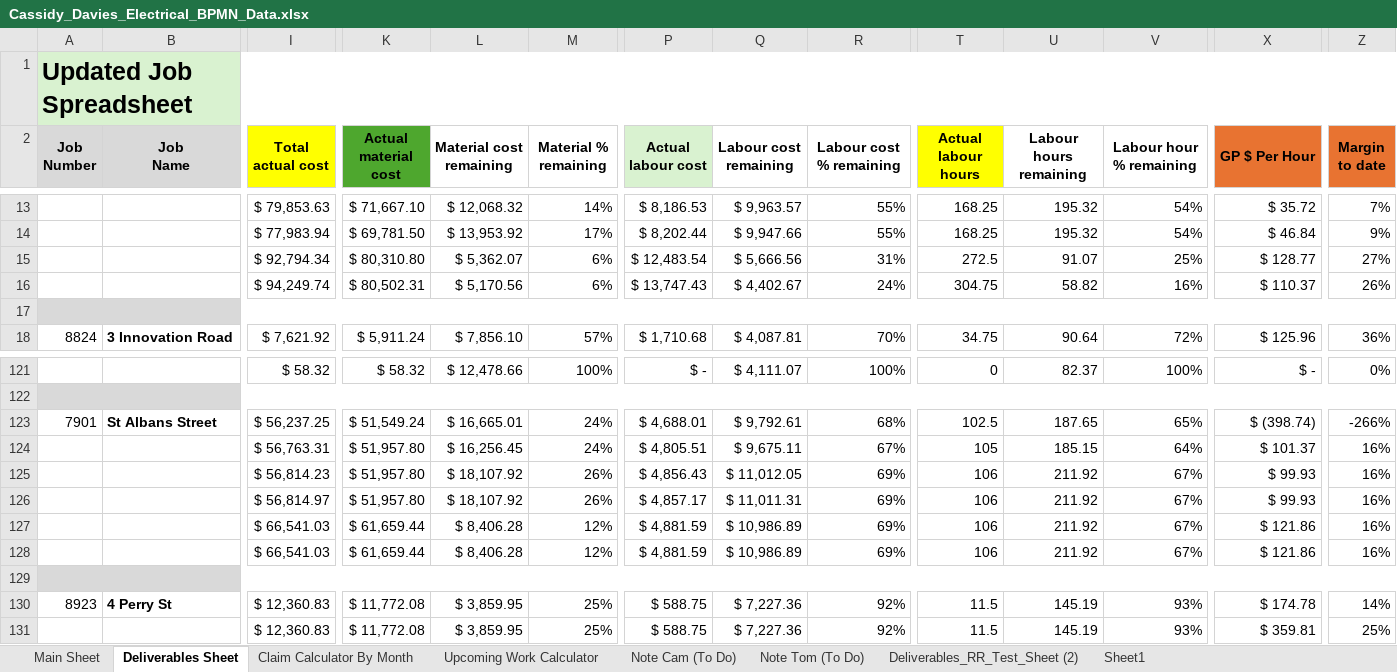
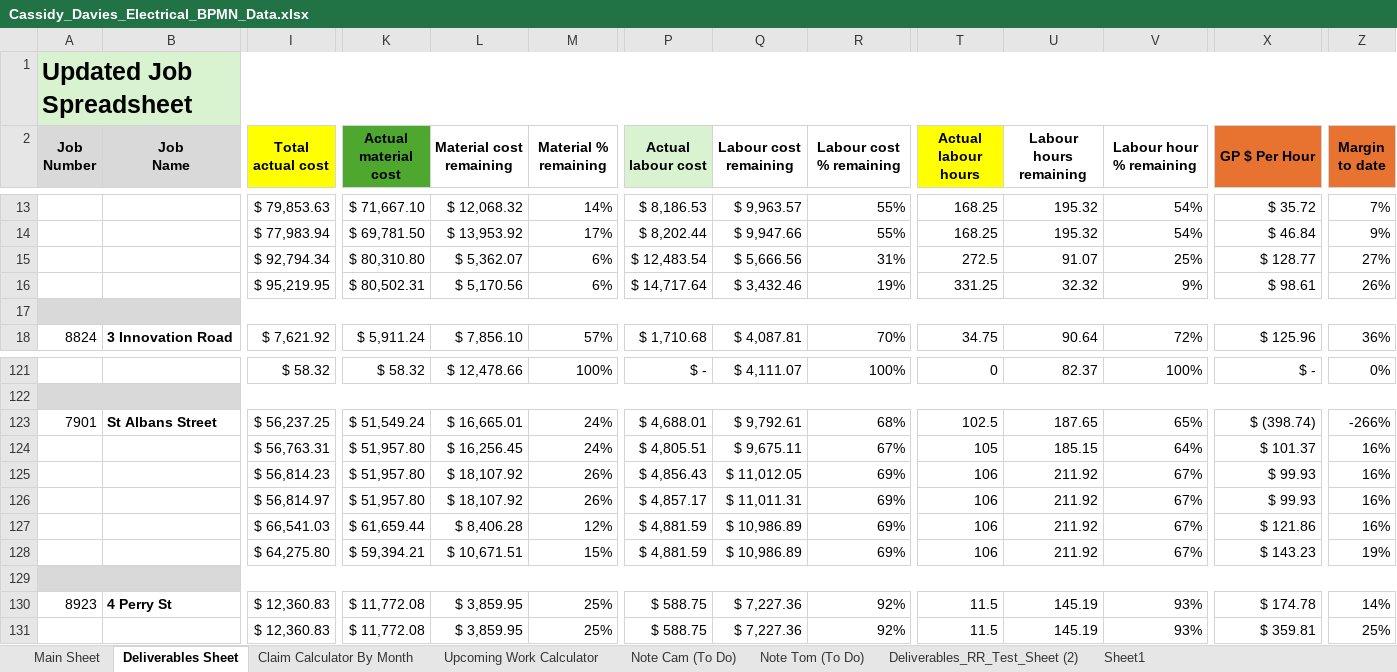
Before and after one commit to felixkwan2901/excel-dashboard, an Excel workbook: public/Cassidy_Davies_Electrical_BPMN_Data.xlsx, sheet Deliverables Sheet, drawn as a sheet; only a part is shown, gaps mark what is left out; values as stored, in another font and other column widths than the file's, no borders; conditional formats not drawn; the diff names each change by its address in the sheet, - before the commit and + after, or states it on an @@ line.

```diff
--- a/public/Cassidy_Davies_Electrical_BPMN_Data.xlsx (sheet Deliverables Sheet)
+++ b/public/Cassidy_Davies_Electrical_BPMN_Data.xlsx (sheet Deliverables Sheet)
-I16 (Total actual cost): $ 94,249.74
+I16 (Total actual cost): $ 95,219.95
-P16 (Actual labour cost): $ 13,747.43
+P16 (Actual labour cost): $ 14,717.64
-Q16 (Labour cost remaining): $ 4,402.67
+Q16 (Labour cost remaining): $ 3,432.46
-R16 (Labour cost % remaining): 24%
+R16 (Labour cost % remaining): 19%
-T16 (Actual labour hours): 304.75
+T16 (Actual labour hours): 331.25
-U16 (Labour hours remaining): 58.82
+U16 (Labour hours remaining): 32.32
-V16 (Labour hour % remaining): 16%
+V16 (Labour hour % remaining): 9%
-X16 (GP $ Per Hour): $ 110.37
+X16 (GP $ Per Hour): $ 98.61
-I128 (Total actual cost): $ 66,541.03
+I128 (Total actual cost): $ 64,275.80
-K128 (Actual material cost): $ 61,659.44
+K128 (Actual material cost): $ 59,394.21
-L128 (Material cost remaining): $ 8,406.28
+L128 (Material cost remaining): $ 10,671.51
-M128 (Material % remaining): 12%
+M128 (Material % remaining): 15%
-X128 (GP $ Per Hour): $ 121.86
+X128 (GP $ Per Hour): $ 143.23
-Z128 (Margin to date): 16%
+Z128 (Margin to date): 19%
```
Also changed, not shown: sheet Claim Calculator By Month, sheet Upcoming Work Calculator, 5 other files.
